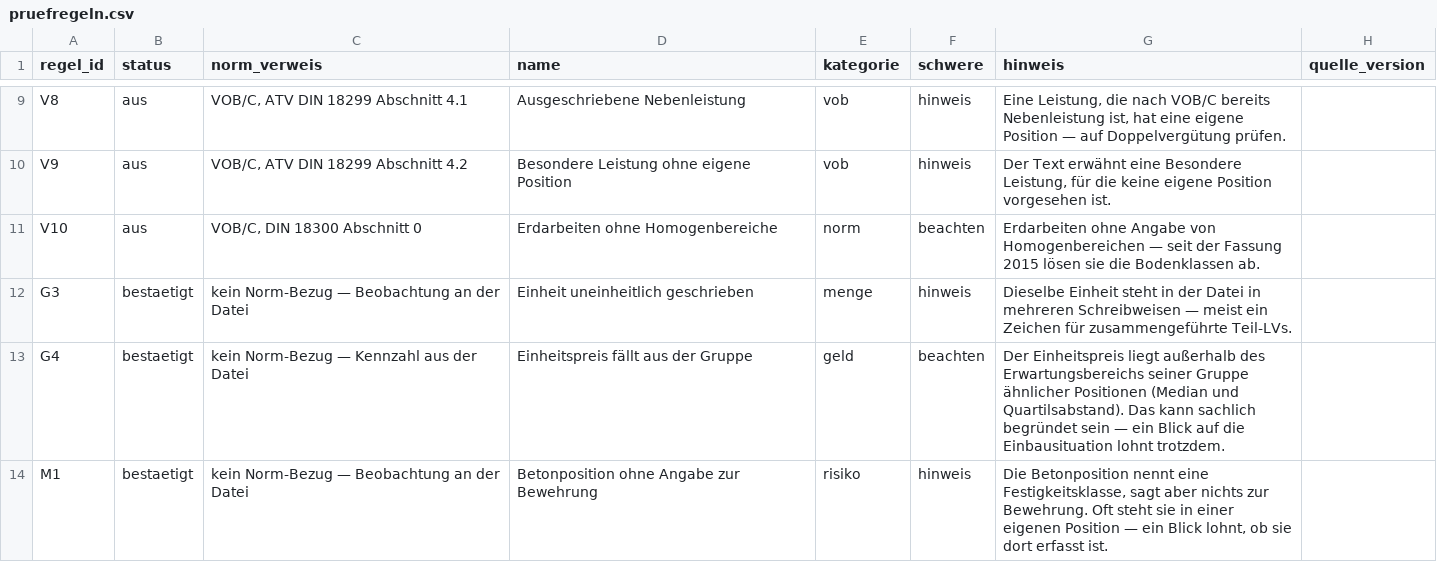
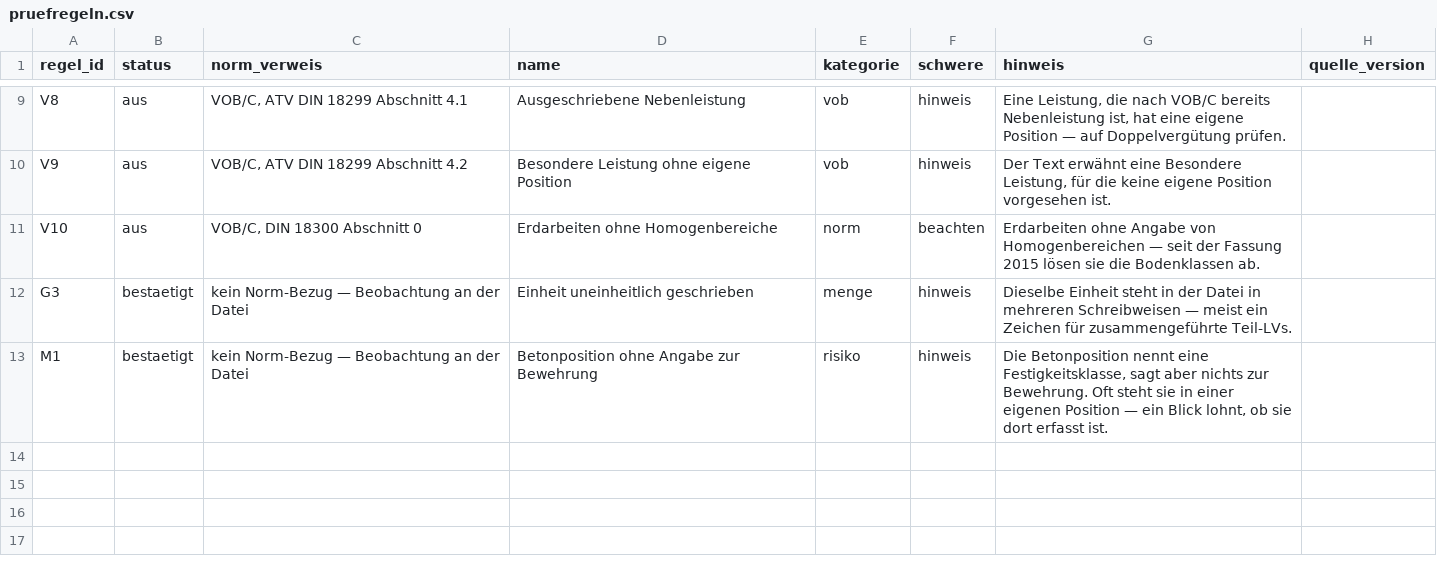
Before and after one commit to NicPalapte/bubbleLV, a CSV file: docs/domain/reference/pruefregeln.csv, drawn as a sheet; only a part is shown, gaps mark what is left out.

```diff
--- a/docs/domain/reference/pruefregeln.csv
+++ b/docs/domain/reference/pruefregeln.csv
@@ -12,3 +12,2 @@ V10,aus,"VOB/C, DIN 18300 Abschnitt 0",Erdarbeiten ohne Homogenbereiche,norm,bea
 G3,bestaetigt,kein Norm-Bezug — Beobachtung an der Datei,Einheit uneinheitlich geschrieben,menge,hinweis,Dieselbe Einheit steht in der Datei in mehreren Schreibweisen — meist ein Zeichen für zusammengeführte Teil-LVs.,
-G4,bestaetigt,kein Norm-Bezug — Kennzahl aus der Datei,Einheitspreis fällt aus der Gruppe,geld,beachten,Der Einheitspreis liegt außerhalb des Erwartungsbereichs seiner Gruppe ähnlicher Positionen (Median und Quartilsabstand). Das kann sachlich begründet sein — ein Blick auf die Einbausituation lohnt trotzdem.,
 M1,bestaetigt,kein Norm-Bezug — Beobachtung an der Datei,Betonposition ohne Angabe zur Bewehrung,risiko,hinweis,"Die Betonposition nennt eine Festigkeitsklasse, sagt aber nichts zur Bewehrung. Oft steht sie in einer eigenen Position — ein Blick lohnt, ob sie dort erfasst ist.",
```
Also changed, not shown: docs/domain/reference/pruefregeln-parameter.csv, 24 other files.
